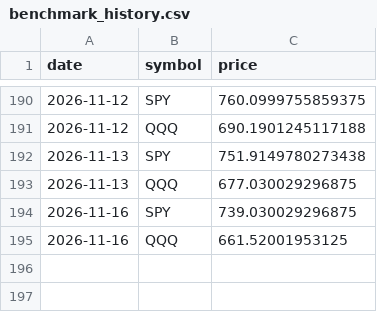
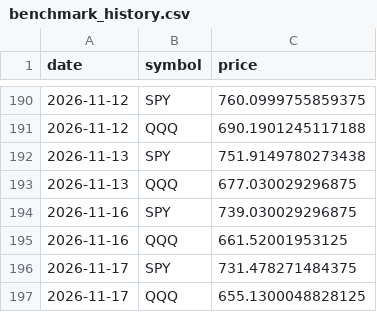
Before and after one commit to pradnyaw25/ai-portfolio-manager, a CSV file: data/benchmark_history.csv, drawn as a sheet; only a part is shown, gaps mark what is left out; the diff names each change by its address in the sheet, - before the commit and + after, or states it on an @@ line.

```diff
--- a/data/benchmark_history.csv
+++ b/data/benchmark_history.csv
+row 196: 2026-11-17 | SPY | 731.478271484375
+row 197: 2026-11-17 | QQQ | 655.1300048828125
```
Also changed, not shown: data/portfolio_history.csv, public/benchmark_history.csv, 53 other files.
